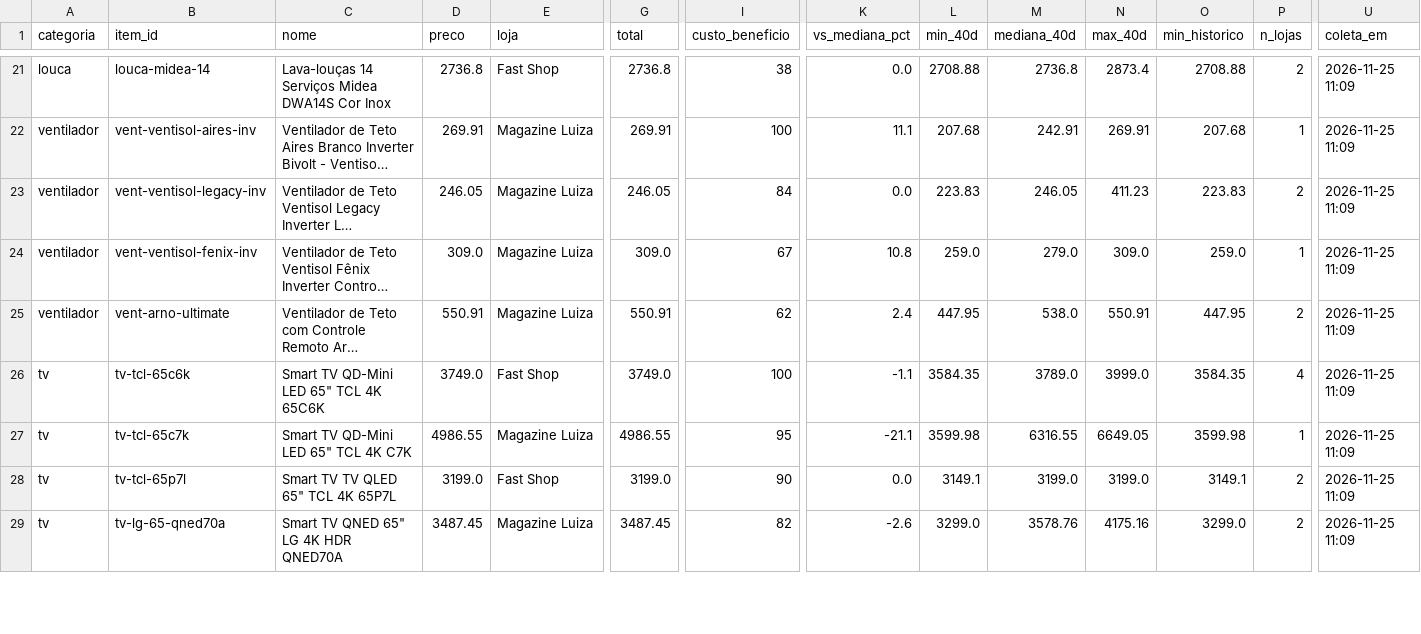
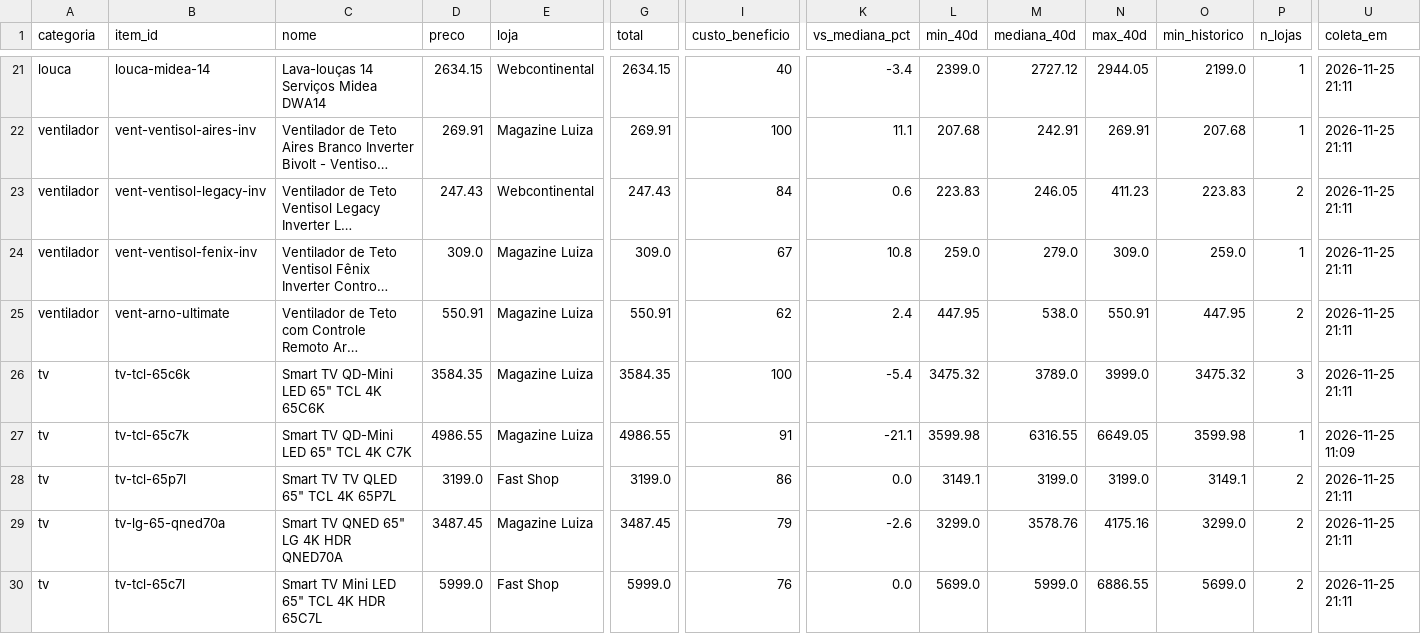
Before and after one commit to gvma/black-friday-scraping-mudanca, a CSV file: dados/resumo_atual.csv, drawn as a sheet; only a part is shown, gaps mark what is left out; long unchanged cells end in …; rows hold the shown columns only; the diff covers the shown part only; the diff names each change by its address in the sheet, - before the commit and + after, or states it on an @@ line.

```diff
--- a/dados/resumo_atual.csv
+++ b/dados/resumo_atual.csv
-C21 (nome): Lava-louças 14 Serviços Midea DWA14S Cor Inox
+C21 (nome): Lava-louças 14 Serviços Midea DWA14
-D21 (preco): 2736.8
+D21 (preco): 2634.15
-E21 (loja): Fast Shop
+E21 (loja): Webcontinental
-G21 (total): 2736.8
+G21 (total): 2634.15
-I21 (custo_beneficio): 38
+I21 (custo_beneficio): 40
-K21 (vs_mediana_pct): 0.0
+K21 (vs_mediana_pct): -3.4
-L21 (min_40d): 2708.88
+L21 (min_40d): 2399.0
-M21 (mediana_40d): 2736.8
+M21 (mediana_40d): 2727.12
-N21 (max_40d): 2873.4
+N21 (max_40d): 2944.05
-O21 (min_historico): 2708.88
+O21 (min_historico): 2199.0
-P21 (n_lojas): 2
+P21 (n_lojas): 1
-U21:U26 (coleta_em): 2026-11-25 11:09
+U21:U26 (coleta_em): 2026-11-25 21:11
-D23 (preco): 246.05
+D23 (preco): 247.43
-E23 (loja): Magazine Luiza
+E23 (loja): Webcontinental
-G23 (total): 246.05
+G23 (total): 247.43
-K23 (vs_mediana_pct): 0.0
+K23 (vs_mediana_pct): 0.6
-D26 (preco): 3749.0
+D26 (preco): 3584.35
-E26 (loja): Fast Shop
+E26 (loja): Magazine Luiza
-G26 (total): 3749.0
+G26 (total): 3584.35
-K26 (vs_mediana_pct): -1.1
+K26 (vs_mediana_pct): -5.4
-L26 (min_40d): 3584.35
+L26 (min_40d): 3475.32
-O26 (min_historico): 3584.35
+O26 (min_historico): 3475.32
-P26 (n_lojas): 4
+P26 (n_lojas): 3
-I27 (custo_beneficio): 95
+I27 (custo_beneficio): 91
-I28 (custo_beneficio): 90
+I28 (custo_beneficio): 86
-U28:U29 (coleta_em): 2026-11-25 11:09
+U28:U29 (coleta_em): 2026-11-25 21:11
-I29 (custo_beneficio): 82
+I29 (custo_beneficio): 79
+row 30: tv | tv-tcl-65c7l | Smart TV Mini LED 65" TCL 4K HDR 65C7L | 5999.0 | Fast Shop | 5999.0 | 76 | 0.0 | 5699.0 | 5999.0 | 6886.55 | 5699.0 | 2 | 2026-11-25 21:11
```
Also changed, not shown: 1 added row, 2 removed rows and 42 edited cells elsewhere in this file, dados/historico.csv, 4 other files.
